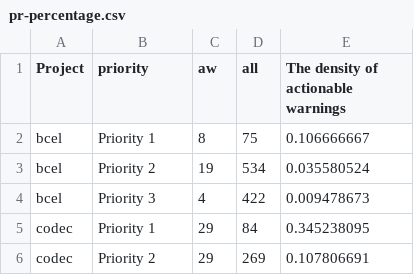
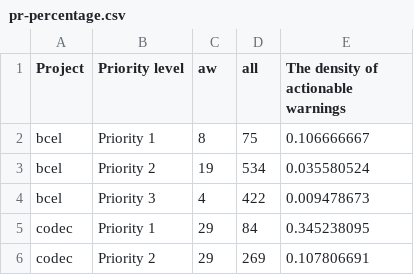
Before and after one commit to fx123-dlut/drawGraph, a CSV file: resource/tmpfile/pr-percentage.csv, drawn as a sheet; only a part is shown.

```diff
--- a/resource/tmpfile/pr-percentage.csv
+++ b/resource/tmpfile/pr-percentage.csv
@@ -1,2 +1,2 @@
-Project,priority,aw,all,The density of actionable warnings
+Project,Priority level,aw,all,The density of actionable warnings
 bcel,Priority 1,8,75,0.106666667
```
Also changed, not shown: resource/tmpfile/pr-awd.csv, resource/tmpfile/pr-rk-awd.csv, 8 other files.
